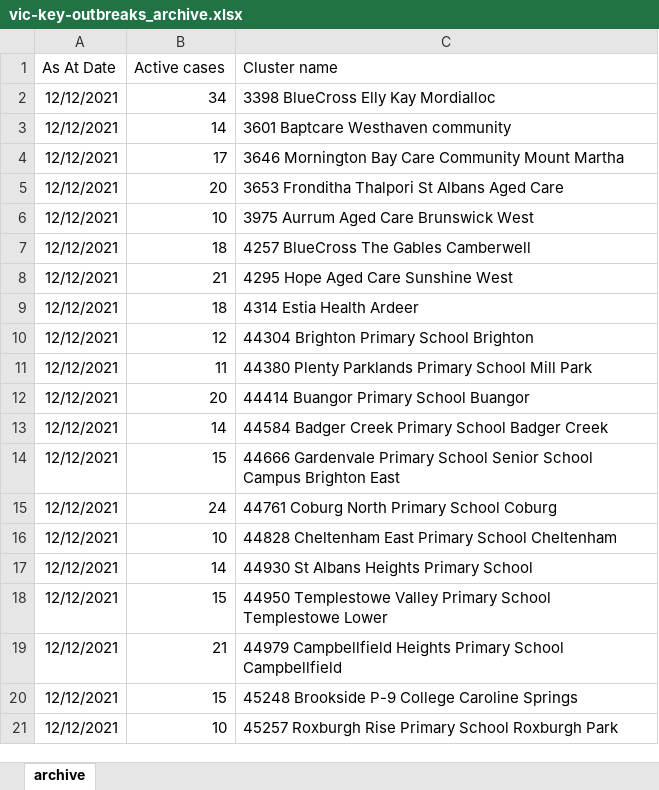
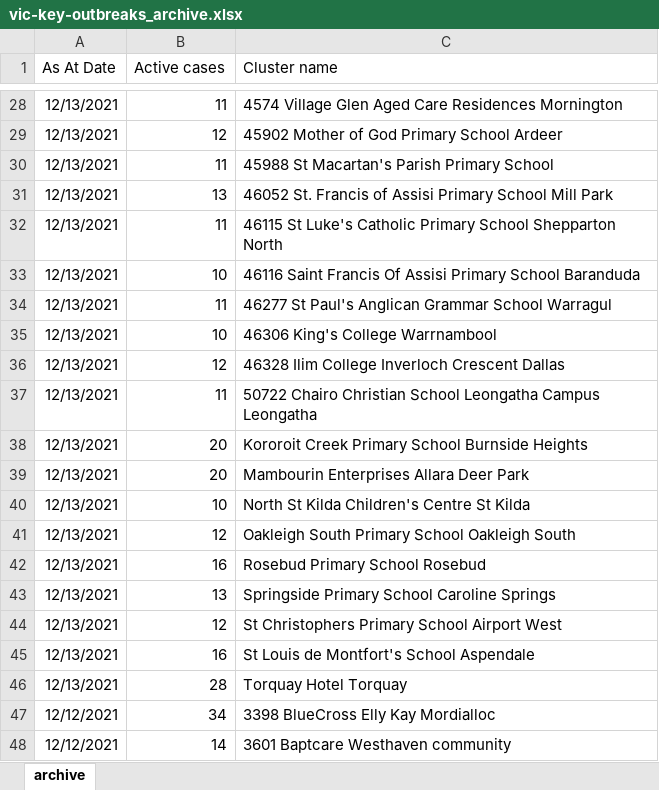
Before and after one commit to Mike-Honey/covid-19-outbreak-paths, an Excel workbook: vic-key-outbreaks_archive.xlsx, sheet archive, drawn as a sheet; only a part is shown, gaps mark what is left out; the shorter side is filled out with more unchanged rows; values as stored, in another font and other column widths than the file's, no borders; table styles not drawn; the diff covers the shown part only; the diff names each change by its address in the sheet, - before the commit and + after, or states it on an @@ line.

```diff
--- a/vic-key-outbreaks_archive.xlsx (sheet archive)
+++ b/vic-key-outbreaks_archive.xlsx (sheet archive)
+row 28: 12/13/2021 | 11 | 4574 Village Glen Aged Care Residences Mornington
+row 29: 12/13/2021 | 12 | 45902 Mother of God Primary School Ardeer
+row 30: 12/13/2021 | 11 | 45988 St Macartan's Parish Primary School
+row 31: 12/13/2021 | 13 | 46052 St. Francis of Assisi Primary School Mill Park
+row 32: 12/13/2021 | 11 | 46115 St Luke's Catholic Primary School Shepparton North
+row 33: 12/13/2021 | 10 | 46116 Saint Francis Of Assisi Primary School Baranduda
+row 34: 12/13/2021 | 11 | 46277 St Paul's Anglican Grammar School Warragul
+row 35: 12/13/2021 | 10 | 46306 King's College Warrnambool
+row 36: 12/13/2021 | 12 | 46328 Ilim College Inverloch Crescent Dallas
+row 37: 12/13/2021 | 11 | 50722 Chairo Christian School Leongatha Campus Leongatha
+row 38: 12/13/2021 | 20 | Kororoit Creek Primary School Burnside Heights
+row 39: 12/13/2021 | 20 | Mambourin Enterprises Allara Deer Park
+row 40: 12/13/2021 | 10 | North St Kilda Children's Centre St Kilda
+row 41: 12/13/2021 | 12 | Oakleigh South Primary School Oakleigh South
+row 42: 12/13/2021 | 16 | Rosebud Primary School Rosebud
+row 43: 12/13/2021 | 13 | Springside Primary School Caroline Springs
+row 44: 12/13/2021 | 12 | St Christophers Primary School Airport West
+row 45: 12/13/2021 | 16 | St Louis de Montfort's School Aspendale
+row 46: 12/13/2021 | 28 | Torquay Hotel Torquay
```
Also changed, not shown: 26 added rows elsewhere in this sheet, vic-key-outbreaks_0.xlsx.
